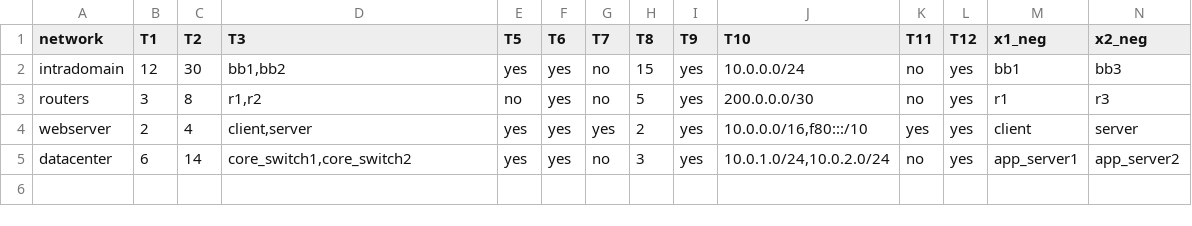
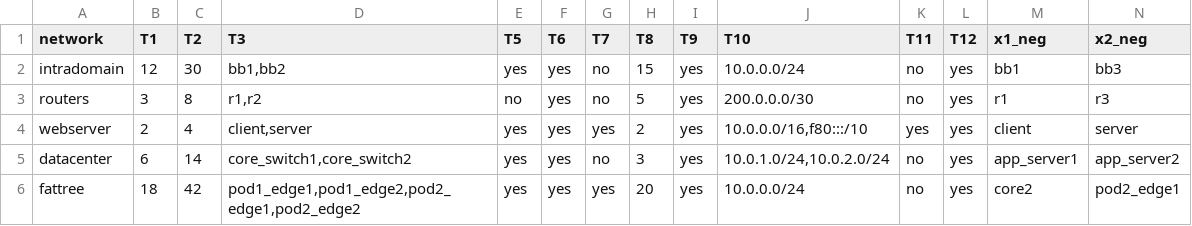
Before and after one commit to buginga/Course_Project_CS536, a CSV file: labels.csv, drawn as a sheet; only a part is shown; rows hold the shown columns only; the diff names each change by its address in the sheet, - before the commit and + after, or states it on an @@ line.

Commit message:
Finished adding new networks + added remaining labels

```diff
--- a/labels.csv
+++ b/labels.csv
+row 6: fattree | 18 | 42 | pod1_edge1,pod1_edge2,pod2_edge1,pod2_edge2 | yes | yes | yes | 20 | yes | 10.0.0.0/24 | no | yes | core2 | pod2_edge1
```
Also changed, not shown: 4 other files.
